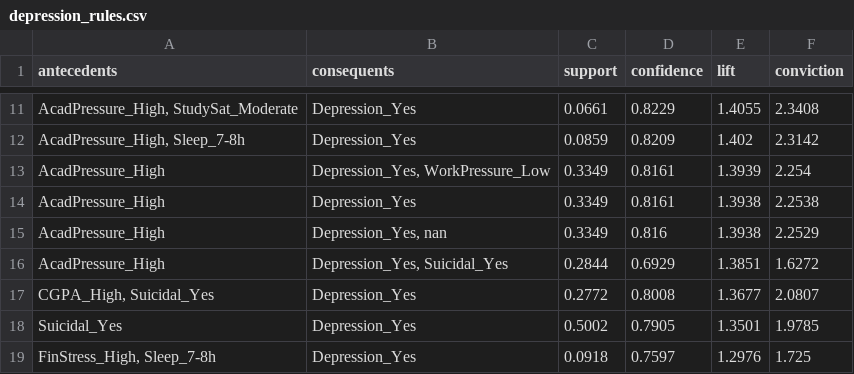
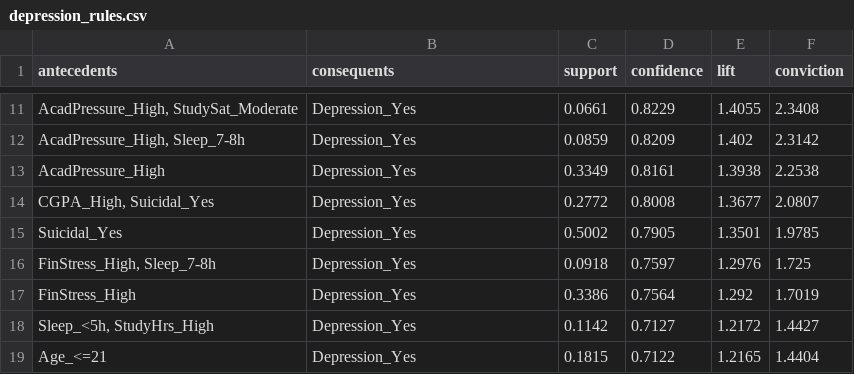
Before and after one commit to Ankush-Shukla/Student_Mental_Health, a CSV file: outputs/depression_rules.csv, drawn as a sheet; only a part is shown, gaps mark what is left out; the shorter side is filled out with more unchanged rows; the diff names each change by its address in the sheet, - before the commit and + after, or states it on an @@ line.

```diff
--- a/outputs/depression_rules.csv
+++ b/outputs/depression_rules.csv
-row 13: AcadPressure_High | Depression_Yes, WorkPressure_Low | 0.3349 | 0.8161 | 1.3939 | 2.254
-row 15: AcadPressure_High | Depression_Yes, nan | 0.3349 | 0.816 | 1.3938 | 2.2529
-row 16: AcadPressure_High | Depression_Yes, Suicidal_Yes | 0.2844 | 0.6929 | 1.3851 | 1.6272
```
Also changed, not shown: 9 other files.
